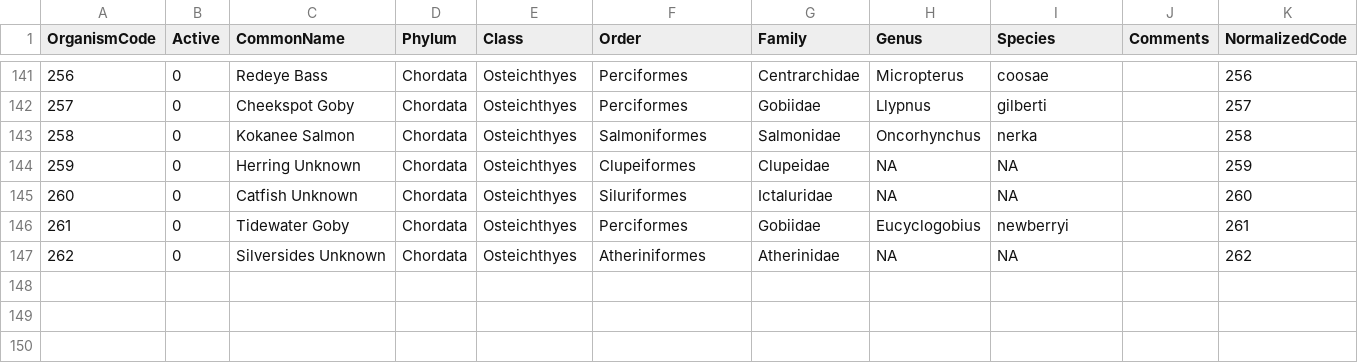
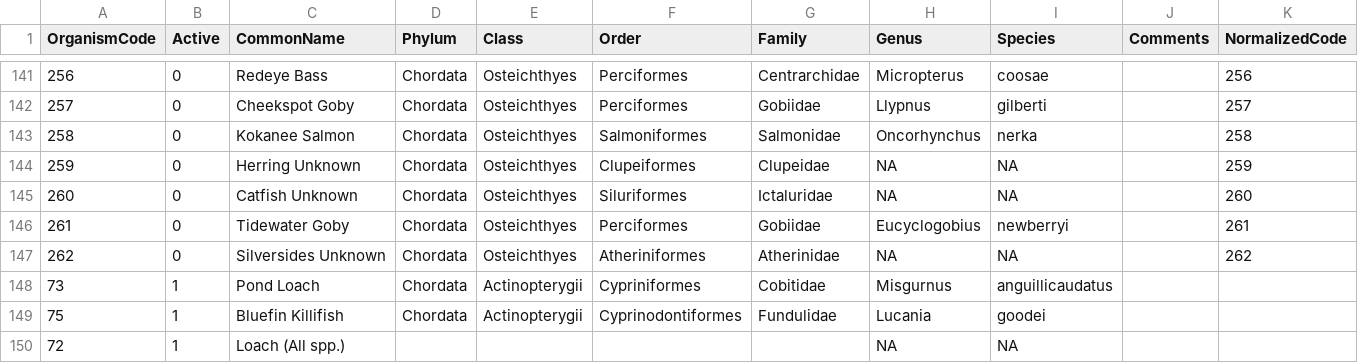
Before and after one commit to dapperstats/salvage, a CSV file: data/Salvage_data_FTP/OrganismsLookUp.csv, drawn as a sheet; only a part is shown, gaps mark what is left out; the diff names each change by its address in the sheet, - before the commit and + after, or states it on an @@ line.

```diff
--- a/data/Salvage_data_FTP/OrganismsLookUp.csv
+++ b/data/Salvage_data_FTP/OrganismsLookUp.csv
+row 148: 73 | 1 | Pond Loach | Chordata | Actinopterygii | Cypriniformes | Cobitidae | Misgurnus | anguillicaudatus
+row 149: 75 | 1 | Bluefin Killifish | Chordata | Actinopterygii | Cyprinodontiformes | Fundulidae | Lucania | goodei
+row 150: 72 | 1 | Loach (All spp.) |  |  |  |  | NA | NA
```
Also changed, not shown: site/docs/files/sample_vols.csv, 4 other files.
